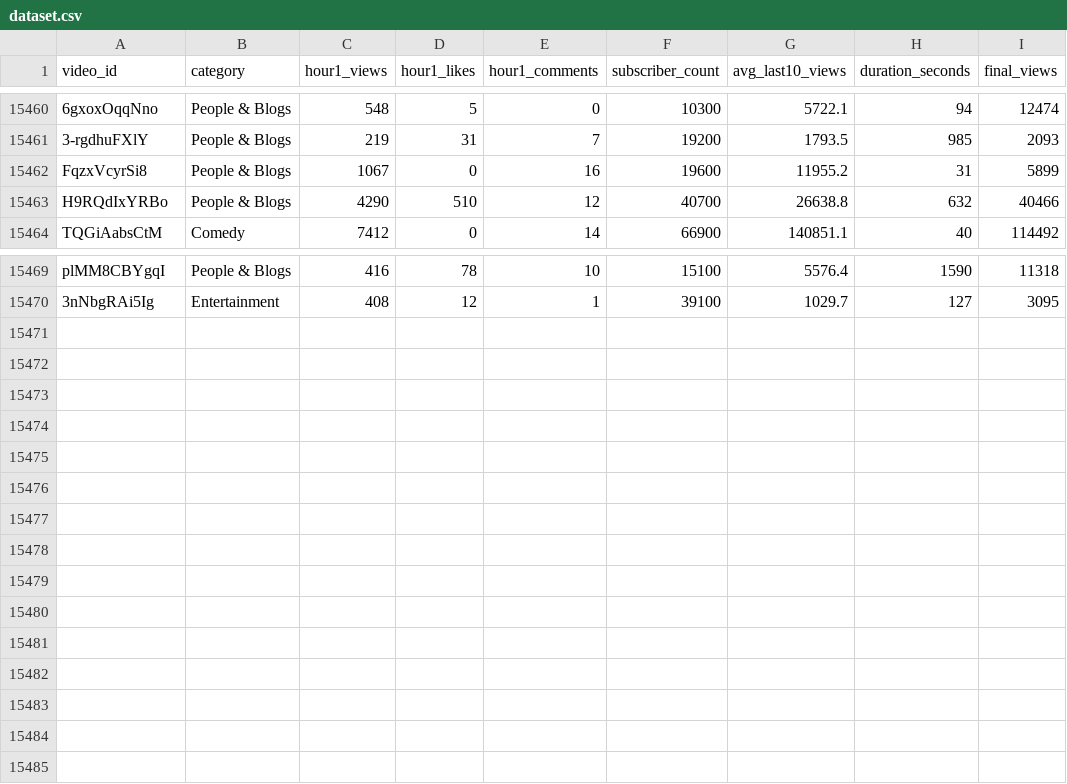
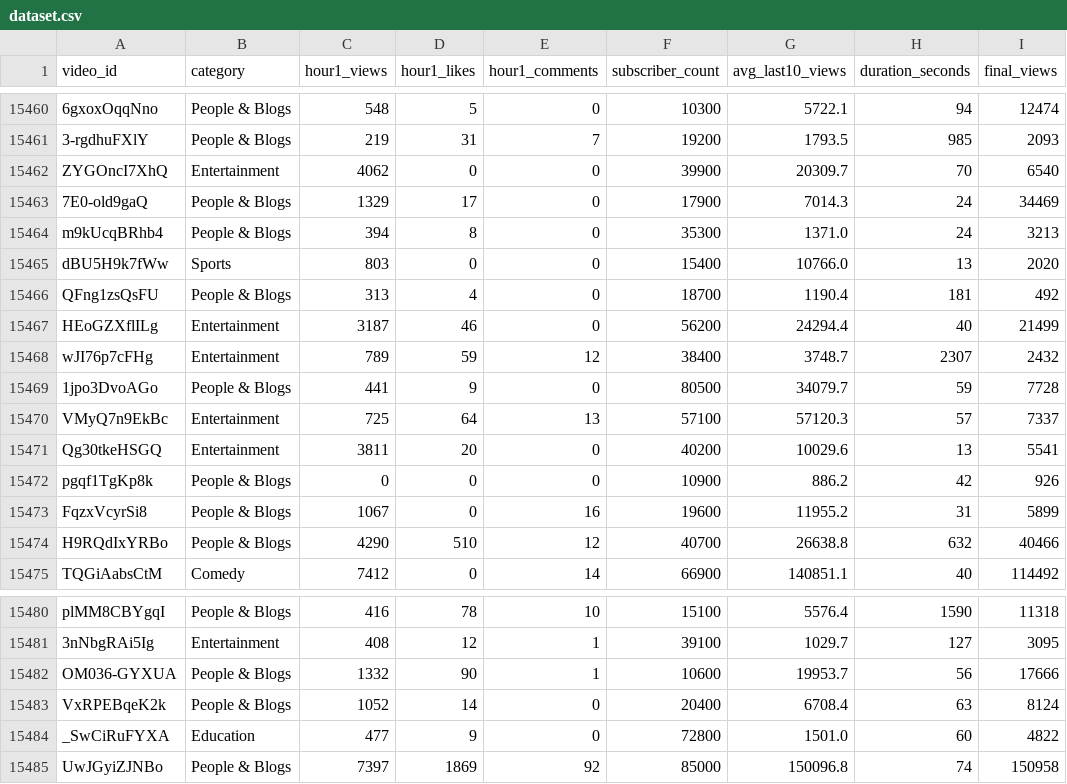
Before and after one commit to jaskiratkalra26/Youtube-Data-Extraction-Pipeline, a CSV file: dataset.csv, drawn as a sheet; only a part is shown, gaps mark what is left out; the diff names each change by its address in the sheet, - before the commit and + after, or states it on an @@ line.

```diff
--- a/dataset.csv
+++ b/dataset.csv
+row 15462: ZYGOncI7XhQ | Entertainment | 4062 | 0 | 0 | 39900 | 20309.7 | 70 | 6540
+row 15463: 7E0-old9gaQ | People & Blogs | 1329 | 17 | 0 | 17900 | 7014.3 | 24 | 34469
+row 15464: m9kUcqBRhb4 | People & Blogs | 394 | 8 | 0 | 35300 | 1371.0 | 24 | 3213
+row 15465: dBU5H9k7fWw | Sports | 803 | 0 | 0 | 15400 | 10766.0 | 13 | 2020
+row 15466: QFng1zsQsFU | People & Blogs | 313 | 4 | 0 | 18700 | 1190.4 | 181 | 492
+row 15467: HEoGZXflILg | Entertainment | 3187 | 46 | 0 | 56200 | 24294.4 | 40 | 21499
+row 15468: wJI76p7cFHg | Entertainment | 789 | 59 | 12 | 38400 | 3748.7 | 2307 | 2432
+row 15469: 1jpo3DvoAGo | People & Blogs | 441 | 9 | 0 | 80500 | 34079.7 | 59 | 7728
+row 15470: VMyQ7n9EkBc | Entertainment | 725 | 64 | 13 | 57100 | 57120.3 | 57 | 7337
+row 15471: Qg30tkeHSGQ | Entertainment | 3811 | 20 | 0 | 40200 | 10029.6 | 13 | 5541
+row 15472: pgqf1TgKp8k | People & Blogs | 0 | 0 | 0 | 10900 | 886.2 | 42 | 926
+row 15482: OM036-GYXUA | People & Blogs | 1332 | 90 | 1 | 10600 | 19953.7 | 56 | 17666
+row 15483: VxRPEBqeK2k | People & Blogs | 1052 | 14 | 0 | 20400 | 6708.4 | 63 | 8124
+row 15484: _SwCiRuFYXA | Education | 477 | 9 | 0 | 72800 | 1501.0 | 60 | 4822
+row 15485: UwJGyiZJNBo | People & Blogs | 7397 | 1869 | 92 | 85000 | 150096.8 | 74 | 150958
```
Also changed, not shown: final_data.csv, hour1_data.csv, 1 other file.
